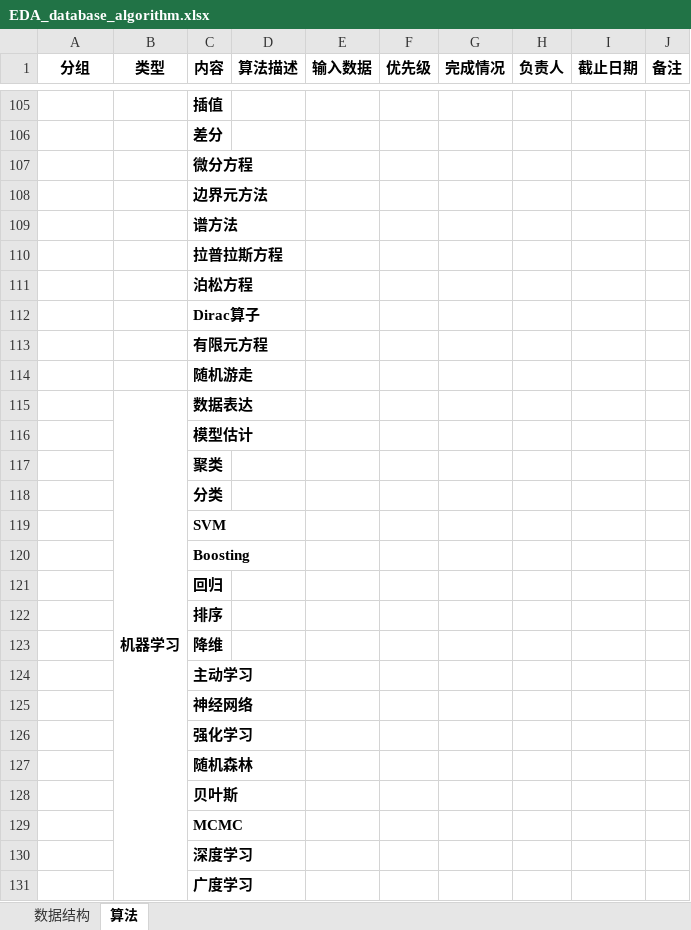
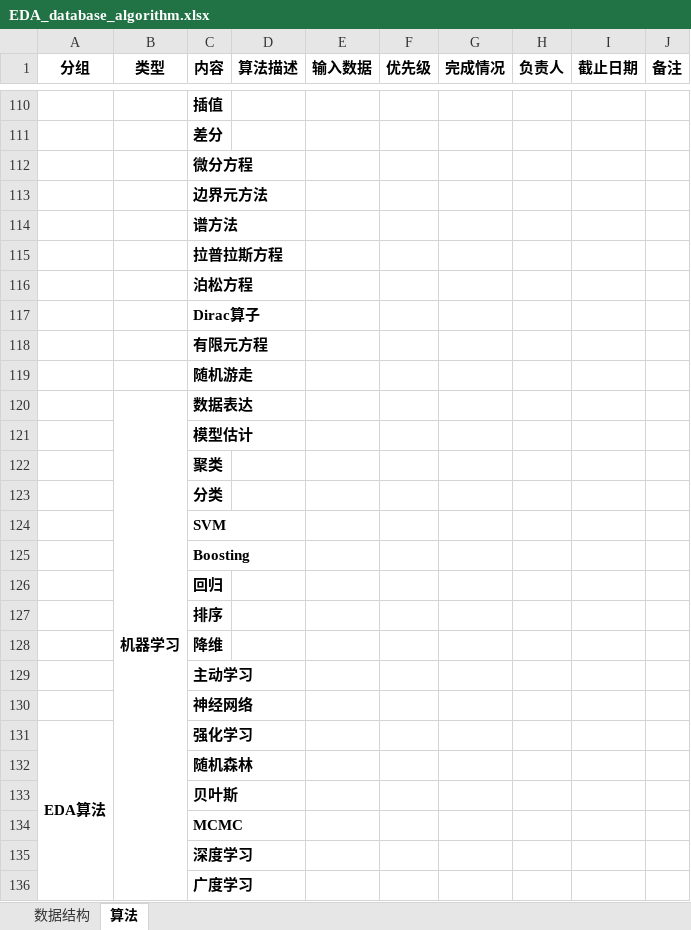
Before and after one commit to PCNL-EDA/iEDA-standard-develop-codebase, an Excel workbook: EDA_database_algorithm.xlsx, sheet 算法, drawn as a sheet; only a part is shown, gaps mark what is left out; values as stored, in another font and other column widths than the file's, no borders; addresses are those after the commit; the diff covers the shown part only; the diff names each change by its address in the sheet, - before the commit and + after, or states it on an @@ line.

```diff
--- a/EDA_database_algorithm.xlsx (sheet 算法)
+++ b/EDA_database_algorithm.xlsx (sheet 算法)
-A131 (分组): (empty)
+A131 (分组): EDA算法
+A131:A146 merged
```
Also changed, not shown: 6 added rows, 1 removed row, 2 edited cells and merged cells elsewhere in this sheet, sheet 数据结构.
